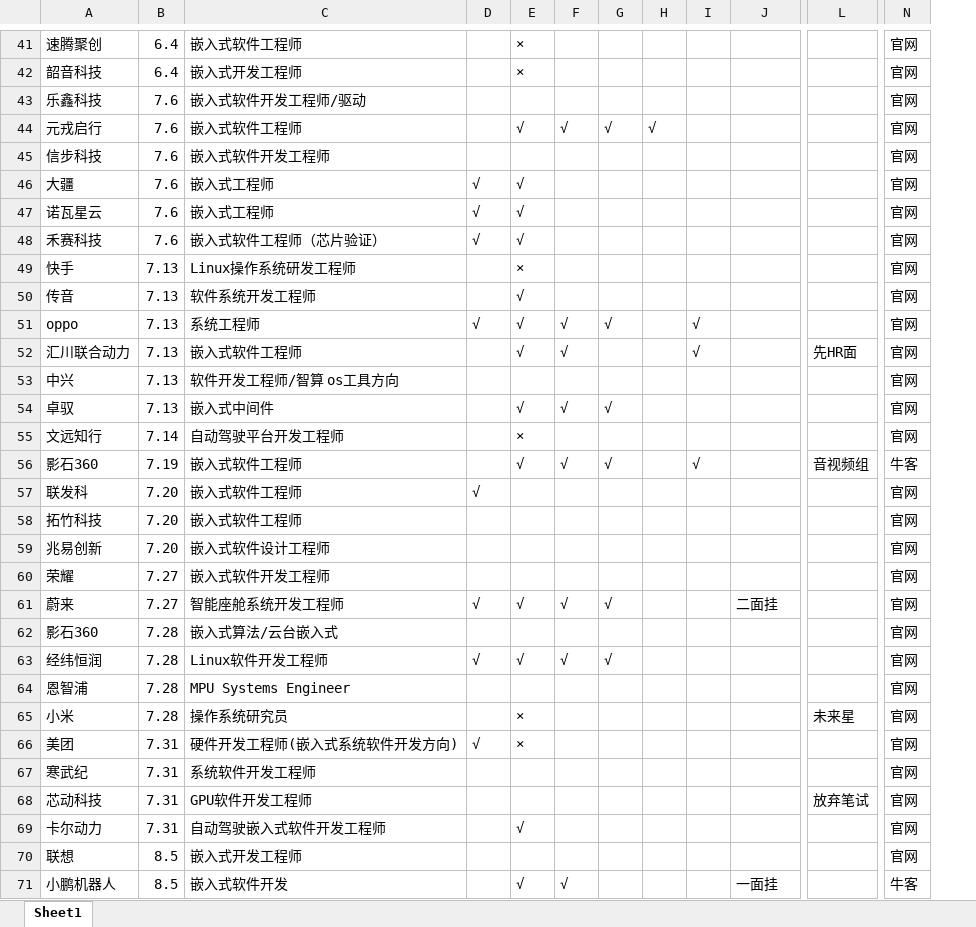
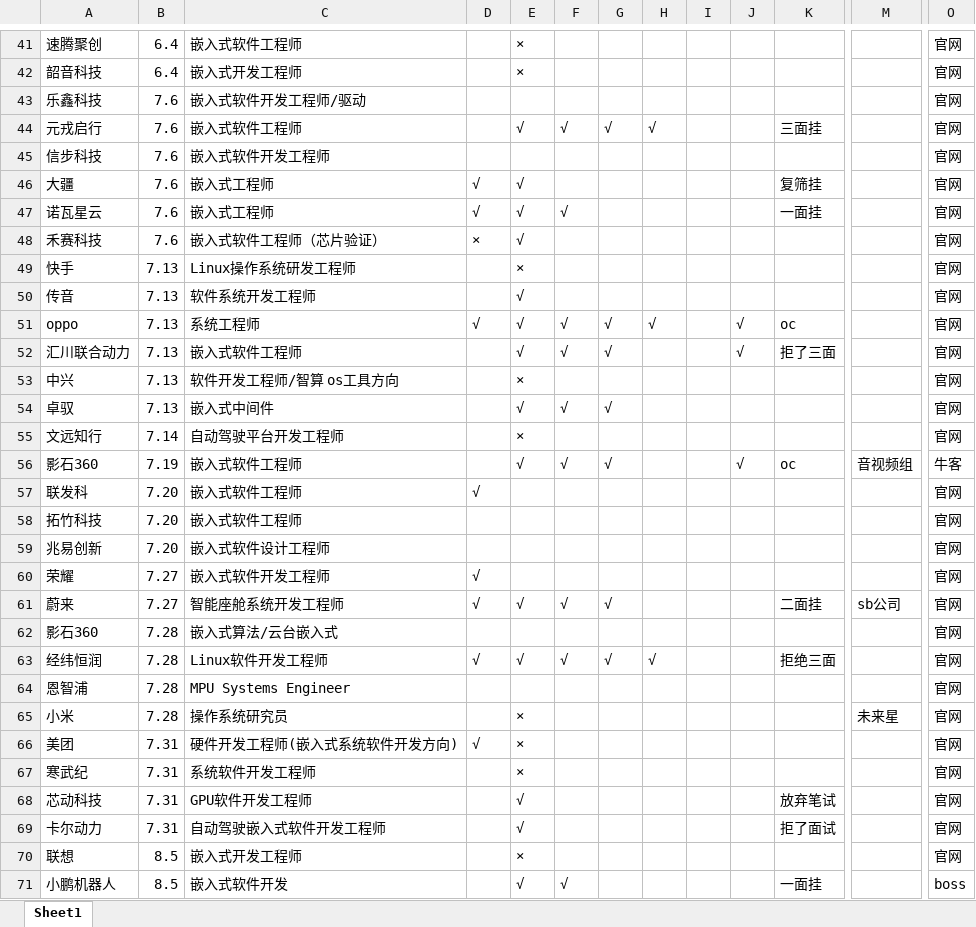
Before and after one commit to yanglianoo/timer-2024-recruit, an Excel workbook: 投递记录.xlsx, sheet Sheet1, drawn as a sheet; only a part is shown, gaps mark what is left out; values as stored, in another font and other column widths than the file's, no cell formats; addresses are those after the commit; the diff covers the shown part only; the diff names each change by its address in the sheet, - before the commit and + after, or states it on an @@ line.

```diff
--- a/投递记录.xlsx (sheet Sheet1)
+++ b/投递记录.xlsx (sheet Sheet1)
+column I, empty
-K44: (empty)
+K44: 三面挂
-K46: (empty)
+K46: 复筛挂
-F47: (empty)
+F47: √
-K47: (empty)
+K47: 一面挂
-D48: √
+D48: ×
-H51: (empty)
+H51: √
-K51: (empty)
+K51: oc
-G52: (empty)
+G52: √
-K52: (empty)
+K52: 拒了三面
-M52: 先HR面
+M52: (empty)
-E53: (empty)
+E53: ×
-K56: (empty)
+K56: oc
-D60: (empty)
+D60: √
-M61: (empty)
+M61: sb公司
-H63: (empty)
+H63: √
-K63: (empty)
+K63: 拒绝三面
-E67: (empty)
+E67: ×
-E68: (empty)
+E68: √
-K68: (empty)
+K68: 放弃笔试
-M68: 放弃笔试
+M68: (empty)
-K69: (empty)
+K69: 拒了面试
-E70: (empty)
+E70: ×
-O71: 牛客
+O71: boss
```
Also changed, not shown: 15 added rows and 16 edited cells elsewhere in this sheet, cell formats, 13 other files.
